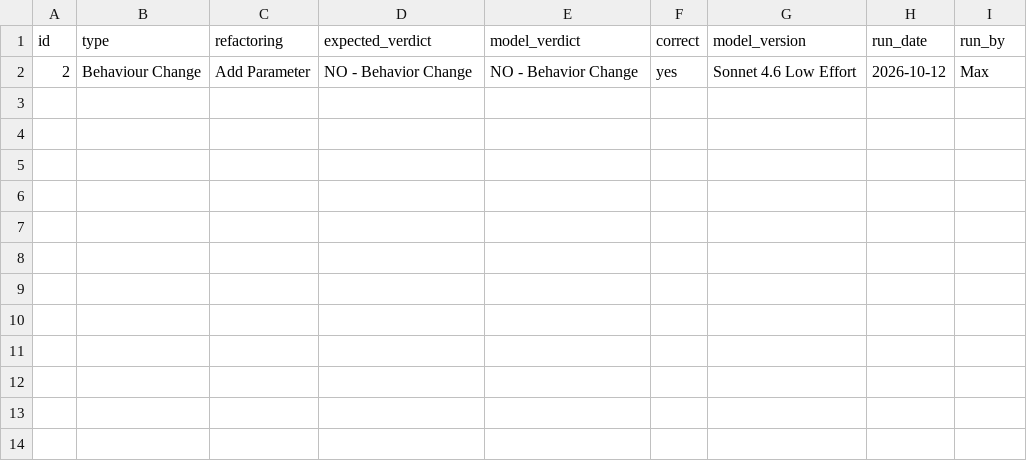
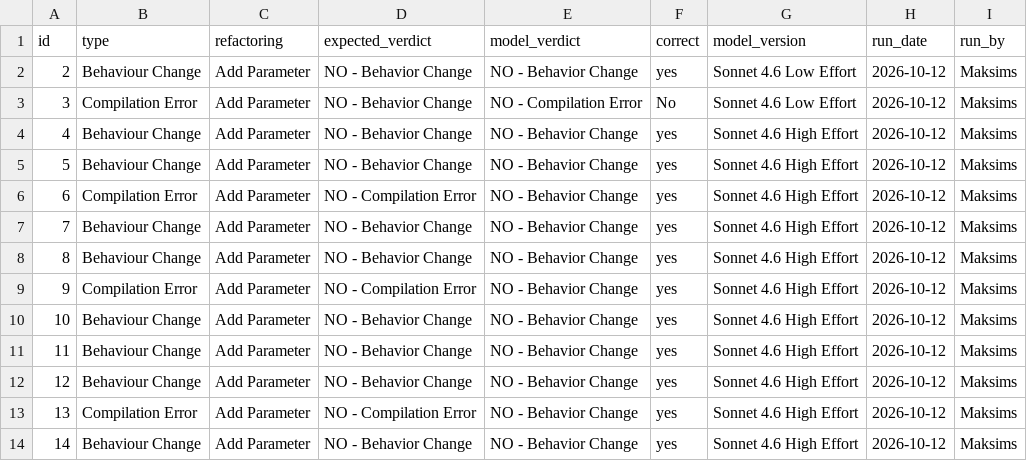
Before and after one commit to Maksims-Gerkis/G04-CS4928-P07-Refactoring-Orcales, a CSV file: analysis/scores.csv, drawn as a sheet.

Commit message:
Tested cases from ID2 - ID14 13 in total last 12 will be done by Marks, Added scores.csv the final Results Added more Input work flow results to deviations.md Added Json Results to raw-output

```diff
--- a/analysis/scores.csv
+++ b/analysis/scores.csv
@@ -1,2 +1,14 @@
 id,type,refactoring,expected_verdict,model_verdict,correct,model_version,run_date,run_by
-2,Behaviour Change,Add Parameter,NO - Behavior Change,NO - Behavior Change,yes,Sonnet 4.6 Low Effort,2026-10-12,Max
+2,Behaviour Change,Add Parameter,NO - Behavior Change,NO - Behavior Change,yes,Sonnet 4.6 Low Effort,2026-10-12,Maksims
+3,Compilation Error,Add Parameter,NO - Behavior Change,NO - Compilation Error,No,Sonnet 4.6 Low Effort,2026-10-12,Maksims
+4,Behaviour Change,Add Parameter,NO - Behavior Change,NO - Behavior Change,yes,Sonnet 4.6 High Effort,2026-10-12,Maksims
+5,Behaviour Change,Add Parameter,NO - Behavior Change,NO - Behavior Change,yes,Sonnet 4.6 High Effort,2026-10-12,Maksims
+6,Compilation Error,Add Parameter,NO - Compilation Error,NO - Behavior Change,yes,Sonnet 4.6 High Effort,2026-10-12,Maksims
+7,Behaviour Change,Add Parameter,NO - Behavior Change,NO - Behavior Change,yes,Sonnet 4.6 High Effort,2026-10-12,Maksims
+8,Behaviour Change,Add Parameter,NO - Behavior Change,NO - Behavior Change,yes,Sonnet 4.6 High Effort,2026-10-12,Maksims
+9,Compilation Error,Add Parameter,NO - Compilation Error,NO - Behavior Change,yes,Sonnet 4.6 High Effort,2026-10-12,Maksims
+10,Behaviour Change,Add Parameter,NO - Behavior Change,NO - Behavior Change,yes,Sonnet 4.6 High Effort,2026-10-12,Maksims
+11,Behaviour Change,Add Parameter,NO - Behavior Change,NO - Behavior Change,yes,Sonnet 4.6 High Effort,2026-10-12,Maksims
+12,Behaviour Change,Add Parameter,NO - Behavior Change,NO - Behavior Change,yes,Sonnet 4.6 High Effort,2026-10-12,Maksims
+13,Compilation Error,Add Parameter,NO - Compilation Error,NO - Behavior Change,yes,Sonnet 4.6 High Effort,2026-10-12,Maksims
+14,Behaviour Change,Add Parameter,NO - Behavior Change,NO - Behavior Change,yes,Sonnet 4.6 High Effort,2026-10-12,Maksims
```
Also changed, not shown: 38 other files.
